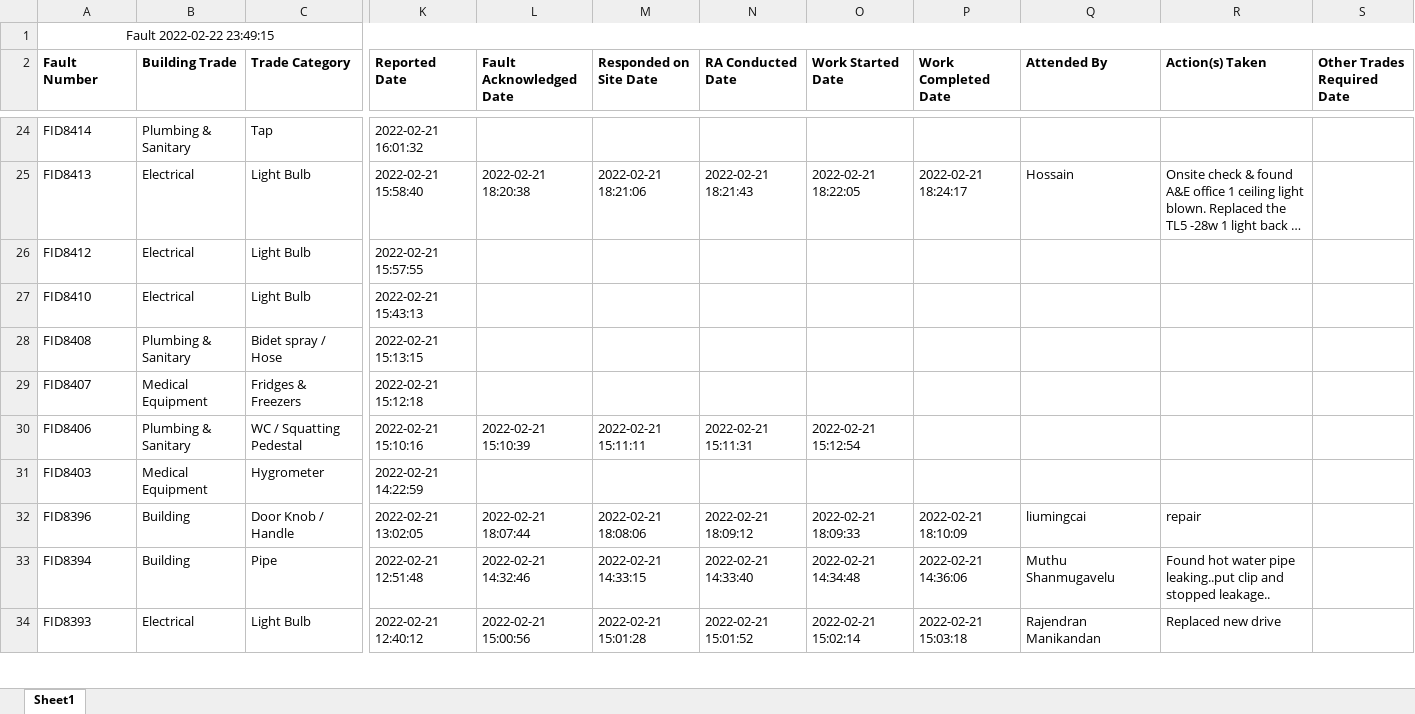
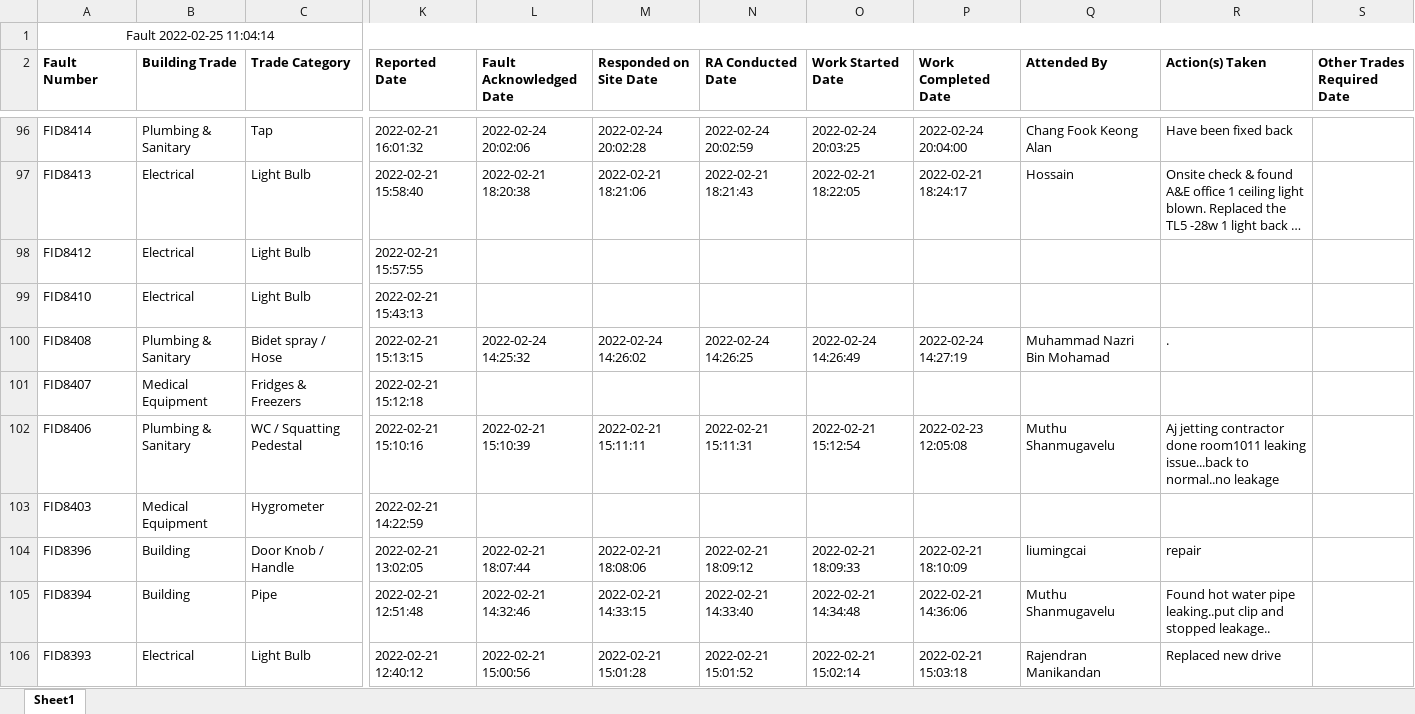
Before and after one commit to wenna0306/Feb_22_RMG, an Excel workbook: fault_RMG.xlsx, sheet Sheet1, drawn as a sheet; only a part is shown, gaps mark what is left out; long unchanged cells end in …; values as stored, in another font and other column widths than the file's, no borders; addresses are those after the commit; the diff covers the shown part only; the diff names each change by its address in the sheet, - before the commit and + after, or states it on an @@ line.

```diff
--- a/fault_RMG.xlsx (sheet Sheet1)
+++ b/fault_RMG.xlsx (sheet Sheet1)
-A1 (Fault Number): Fault 2022-02-22 23:49:15
+A1 (Fault Number): Fault 2022-02-25 11:04:14
-L96 (Fault Acknowledged Date): (empty)
+L96 (Fault Acknowledged Date): 2022-02-24 20:02:06
-M96 (Responded on Site Date): (empty)
+M96 (Responded on Site Date): 2022-02-24 20:02:28
-N96 (RA Conducted Date): (empty)
+N96 (RA Conducted Date): 2022-02-24 20:02:59
-O96 (Work Started Date): (empty)
+O96 (Work Started Date): 2022-02-24 20:03:25
-P96 (Work Completed Date): (empty)
+P96 (Work Completed Date): 2022-02-24 20:04:00
-Q96 (Attended By): (empty)
+Q96 (Attended By): Chang Fook Keong Alan
-R96 (Action(s) Taken): (empty)
+R96 (Action(s) Taken): Have been fixed back
-L100 (Fault Acknowledged Date): (empty)
+L100 (Fault Acknowledged Date): 2022-02-24 14:25:32
-M100 (Responded on Site Date): (empty)
+M100 (Responded on Site Date): 2022-02-24 14:26:02
-N100 (RA Conducted Date): (empty)
+N100 (RA Conducted Date): 2022-02-24 14:26:25
-O100 (Work Started Date): (empty)
+O100 (Work Started Date): 2022-02-24 14:26:49
-P100 (Work Completed Date): (empty)
+P100 (Work Completed Date): 2022-02-24 14:27:19
-Q100 (Attended By): (empty)
+Q100 (Attended By): Muhammad Nazri Bin Mohamad
-R100 (Action(s) Taken): (empty)
+R100 (Action(s) Taken): .
-P102 (Work Completed Date): (empty)
+P102 (Work Completed Date): 2022-02-23 12:05:08
-Q102 (Attended By): (empty)
+Q102 (Attended By): Muthu Shanmugavelu
-R102 (Action(s) Taken): (empty)
+R102 (Action(s) Taken): Aj jetting contractor done room1011 leaking issue...back to normal..no leakage
```
Also changed, not shown: 72 added rows and 400 edited cells elsewhere in this sheet, 1 other file.
